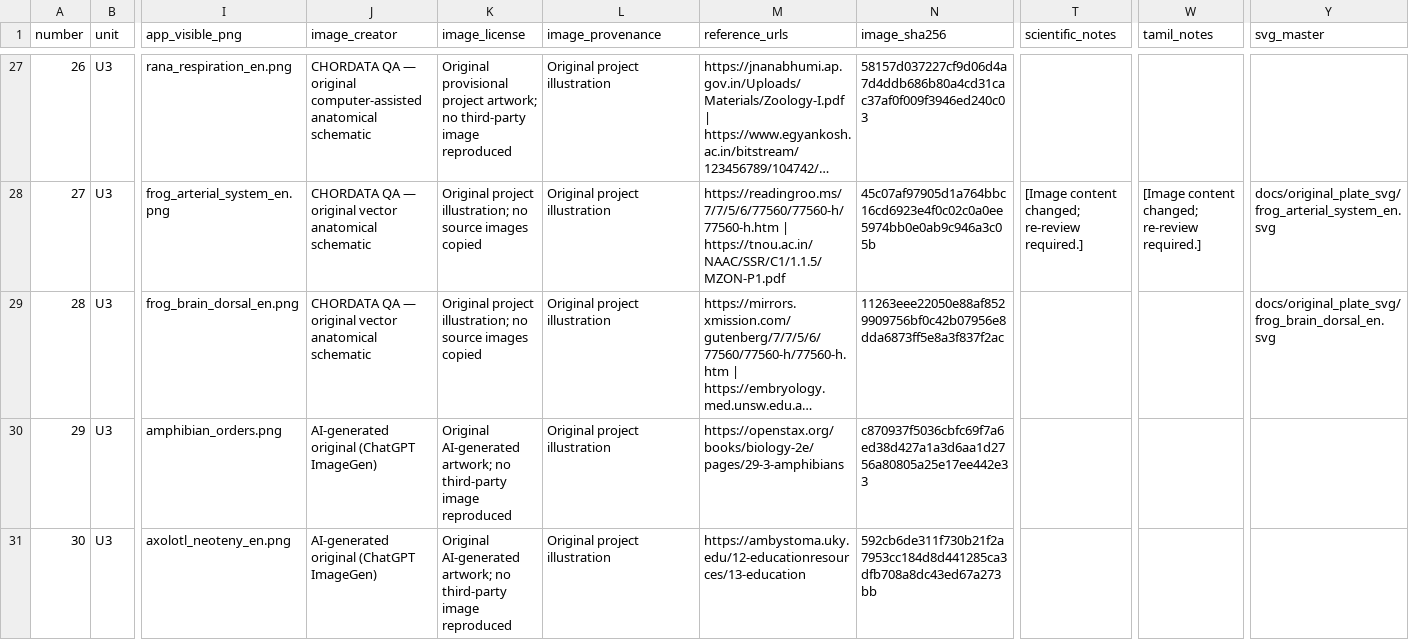
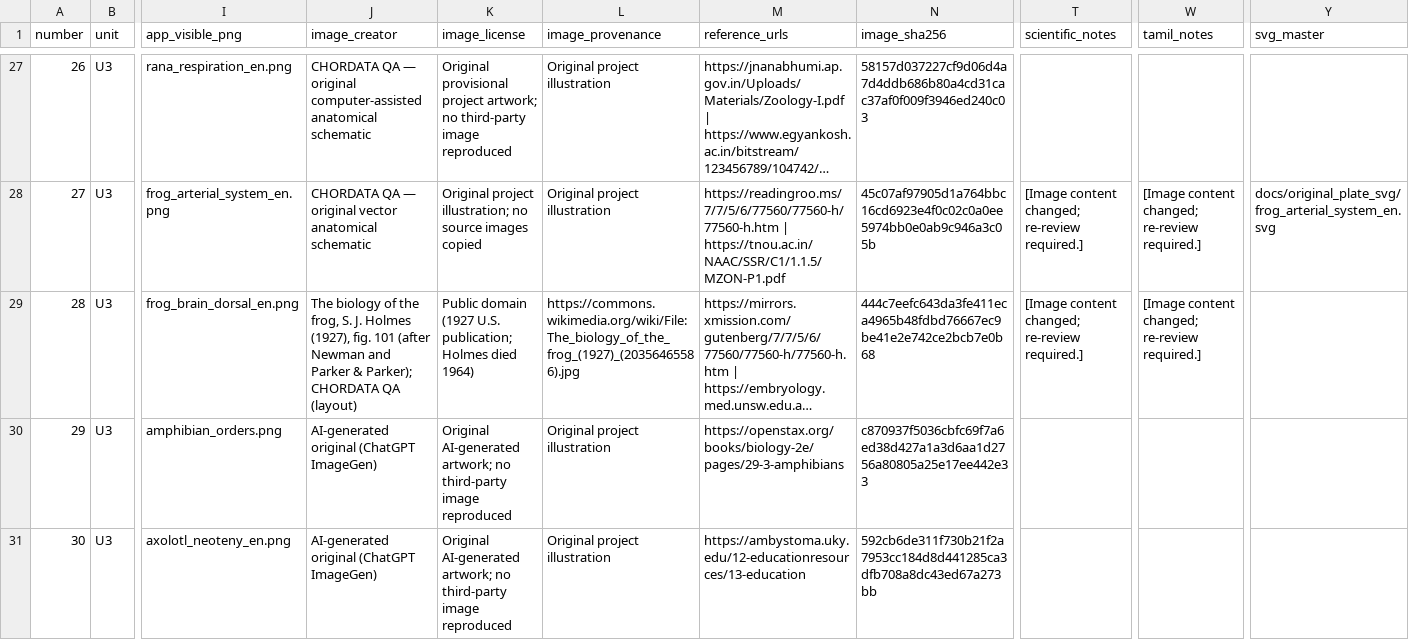
Before and after one commit to rameshgascngl-create/Chordata, a CSV file: docs/FIGURE_REVIEW_REGISTER_64.csv, drawn as a sheet; only a part is shown, gaps mark what is left out; long unchanged cells end in …; the diff covers the shown part only; the diff names each change by its address in the sheet, - before the commit and + after, or states it on an @@ line.

```diff
--- a/docs/FIGURE_REVIEW_REGISTER_64.csv
+++ b/docs/FIGURE_REVIEW_REGISTER_64.csv
-J29 (image_creator): CHORDATA QA — original vector anatomical schematic
+J29 (image_creator): The biology of the frog, S. J. Holmes (1927), fig. 101 (after Newman and Parker & Parker); CHORDATA QA (layout)
-K29 (image_license): Original project illustration; no source images copied
+K29 (image_license): Public domain (1927 U.S. publication; Holmes died 1964)
-L29 (image_provenance): Original project illustration
+L29 (image_provenance): https://commons.wikimedia.org/wiki/File:The_biology_of_the_frog_(1927)_(20356465586).jpg
-N29 (image_sha256): 11263eee22050e88af8529909756bf0c42b07956e8dda6873ff5e8a3f837f2ac
+N29 (image_sha256): 444c7eefc643da3fe411eca4965b48fdbd76667ec9be41e2e742ce2bcb7e0b68
-T29 (scientific_notes): (empty)
+T29 (scientific_notes): [Image content changed; re-review required.]
-W29 (tamil_notes): (empty)
+W29 (tamil_notes): [Image content changed; re-review required.]
-Y29 (svg_master): docs/original_plate_svg/frog_brain_dorsal_en.svg
+Y29 (svg_master): (empty)
```
Also changed, not shown: 12 edited cells elsewhere in this file, docs/figure-coverage.tsv, 6 other files.
